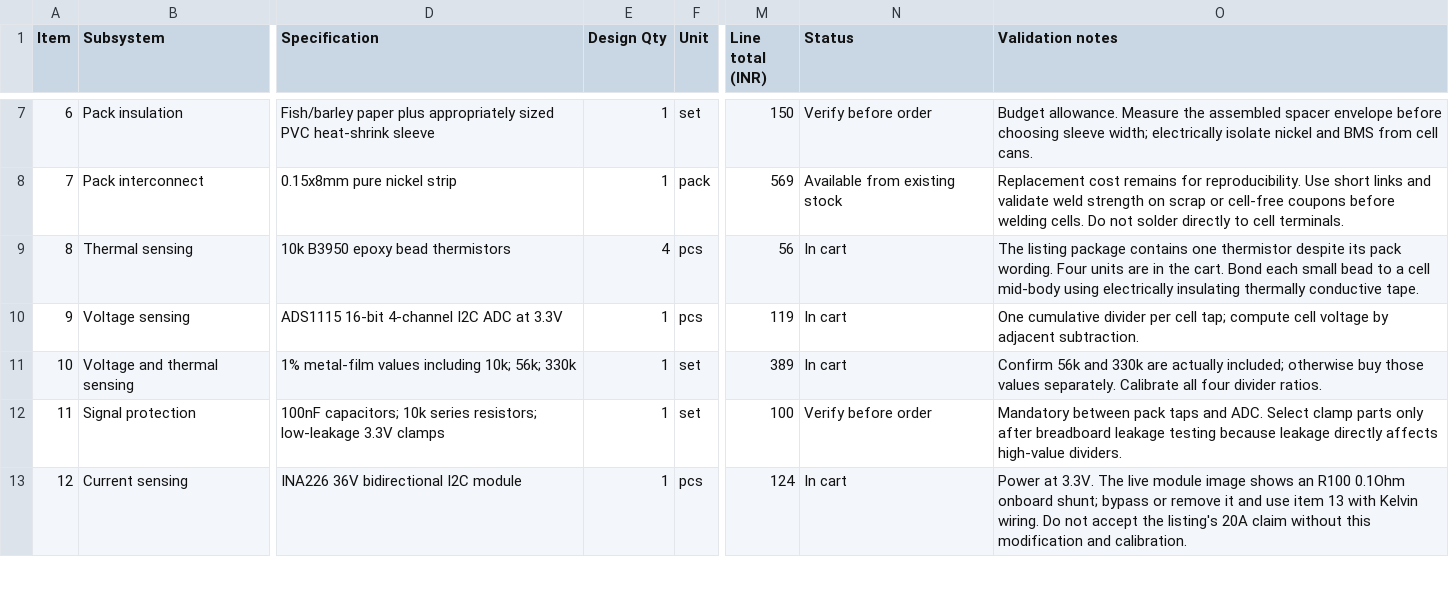
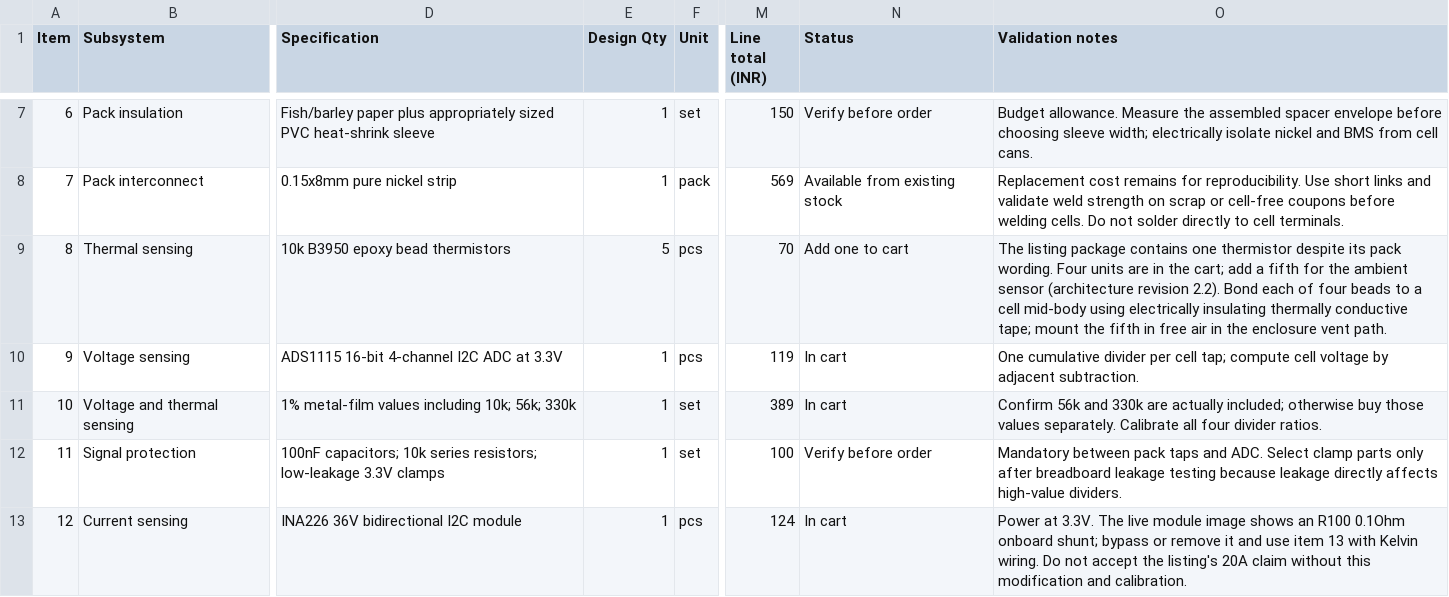
Before and after one commit to KiranPranay/moosi-bms, a CSV file: docs/bom.csv, drawn as a sheet; only a part is shown, gaps mark what is left out; the diff names each change by its address in the sheet, - before the commit and + after, or states it on an @@ line.

Commit message:
docs: add the predictive thermal layer and the two-phase plan
Architecture revision 2.2 adds section 9: a two-state thermal model and
Kalman observer per cell (core temperature and abnormal heat in watts),
1- and 5-minute predict-and-confirm forecasts, cell-to-cell comparison,
online resistance, a rest self-discharge estimate with an energy
cross-check, settling temperature, time to limit, safe current, a
self-acceleration test and staged risk levels. A fifth NTC on GPIO36
measures ambient temperature (+14 INR in the BOM and costing).

The build gates, tracker tasks and research notes follow the new limits.
The new project-phases plan splits the work into Semester 1 (Gates 0-2,
no lithium cells) and Semester 2 (Gates 3-12). build_references.py now
builds any markdown file and lets long tables break across pages.

```diff
--- a/docs/bom.csv
+++ b/docs/bom.csv
-E9 (Design Qty): 4
+E9 (Design Qty): 5
-M9 (Line total (INR)): 56
+M9 (Line total (INR)): 70
-N9 (Status): In cart
+N9 (Status): Add one to cart
-O9 (Validation notes): …in the cart. Bond each small bead to a cell mid-body using electrically insulating thermally conductive tape.
+O9 (Validation notes): …in the cart; add a fifth for the ambient sensor (architecture revision 2.2). Bond each of four beads to a cell mid-body using electrically insulating thermally conductive tape; mount the fifth in free air in the enclosure vent path.
```
Also changed, not shown: docs/costing.csv, 8 other files.
